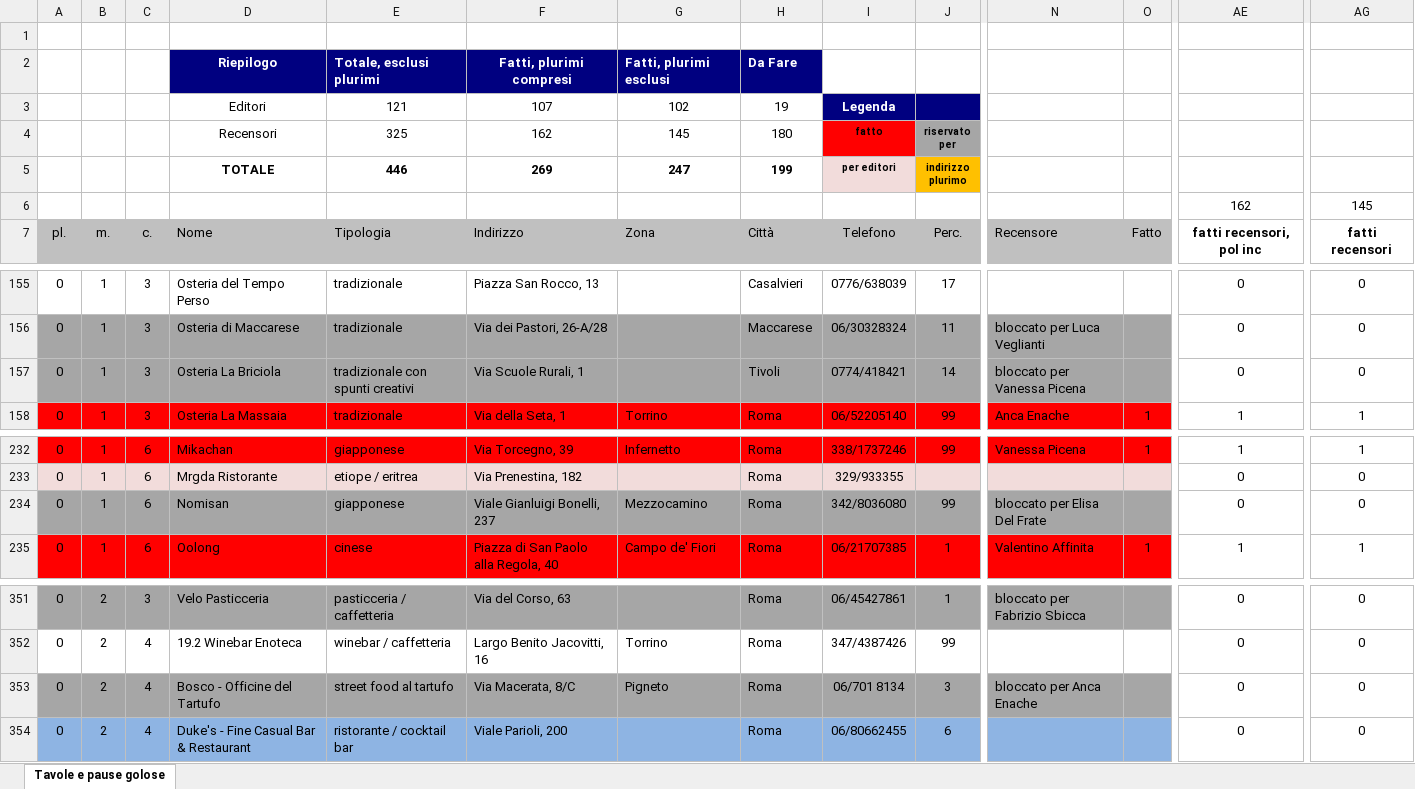
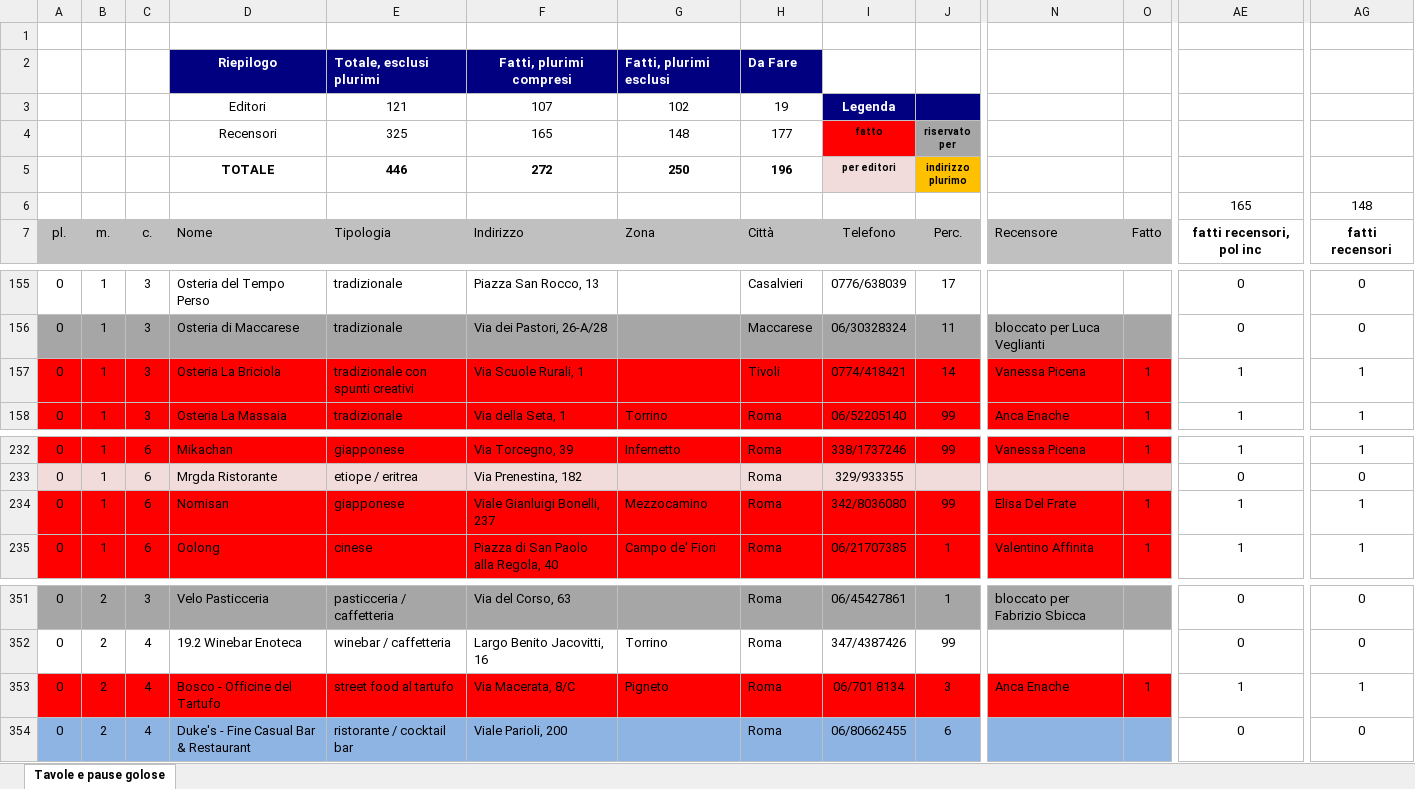
Before and after one commit to pecoraneraeditore/mappa-ristoranti, an Excel workbook: Roma_2027.xlsx, sheet Tavole e pause golose, drawn as a sheet; only a part is shown, gaps mark what is left out; values as stored, in another font and other column widths than the file's, no borders; the diff covers the shown part only; the diff names each change by its address in the sheet, - before the commit and + after, or states it on an @@ line.

```diff
--- a/Roma_2027.xlsx (sheet Tavole e pause golose)
+++ b/Roma_2027.xlsx (sheet Tavole e pause golose)
-F4: 162
+F4: 165
-G4: 145
+G4: 148
-H4: 180
+H4: 177
-F5: 269
+F5: 272
-G5: 247
+G5: 250
-H5: 199
+H5: 196
-AE6: 162
+AE6: 165
-AG6: 145
+AG6: 148
-A157:O157 fill: #A6A6A6
+A157:O157 fill: #FF0000
-N157: bloccato per Vanessa Picena
+N157: Vanessa Picena
-O157: (empty)
+O157: 1
-AE157: 0
+AE157: 1
-AG157: 0
+AG157: 1
-A234:O234 fill: #A6A6A6
+A234:O234 fill: #FF0000
-N234: bloccato per Elisa Del Frate
+N234: Elisa Del Frate
-O234: (empty)
+O234: 1
-AE234: 0
+AE234: 1
-AG234: 0
+AG234: 1
-A353:O353 fill: #A6A6A6
+A353:O353 fill: #FF0000
-N353: bloccato per Anca Enache
+N353: Anca Enache
-O353: (empty)
+O353: 1
-AE353: 0
+AE353: 1
-AG353: 0
+AG353: 1
```
Also changed, not shown: cell formats elsewhere in this sheet, Torino_2027.xlsx, 3 other files.
